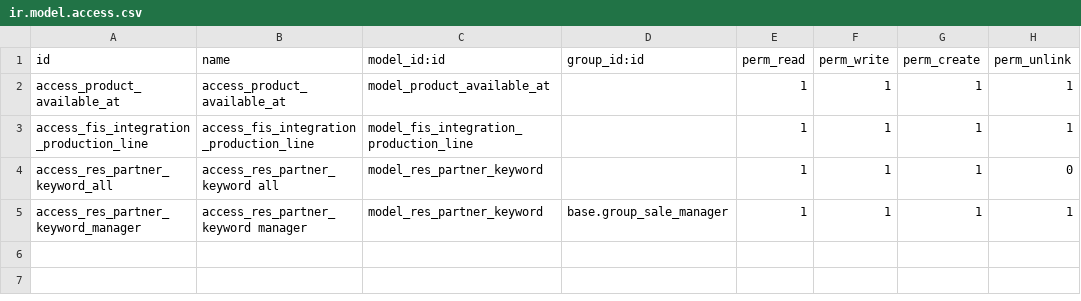
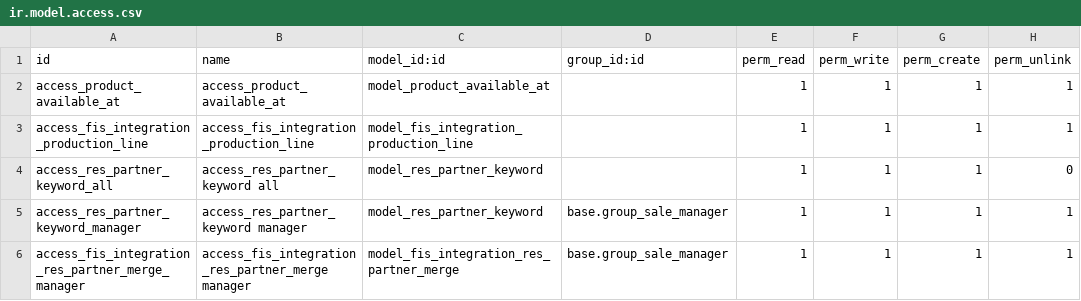
Before and after one commit to ethanfurman/openerp_fis_integration, a CSV file: security/ir.model.access.csv, drawn as a sheet.

Commit message:
add merge ability to partners

```diff
--- a/security/ir.model.access.csv
+++ b/security/ir.model.access.csv
@@ -5 +5,2 @@ access_res_partner_keyword_all,access_res_partner_keyword all,model_res_partner_
 access_res_partner_keyword_manager,access_res_partner_keyword manager,model_res_partner_keyword,base.group_sale_manager,1,1,1,1
+access_fis_integration_res_partner_merge_manager,access_fis_integration_res_partner_merge manager,model_fis_integration_res_partner_merge,base.group_sale_manager,1,1,1,1
```
Also changed, not shown: 5 other files.
